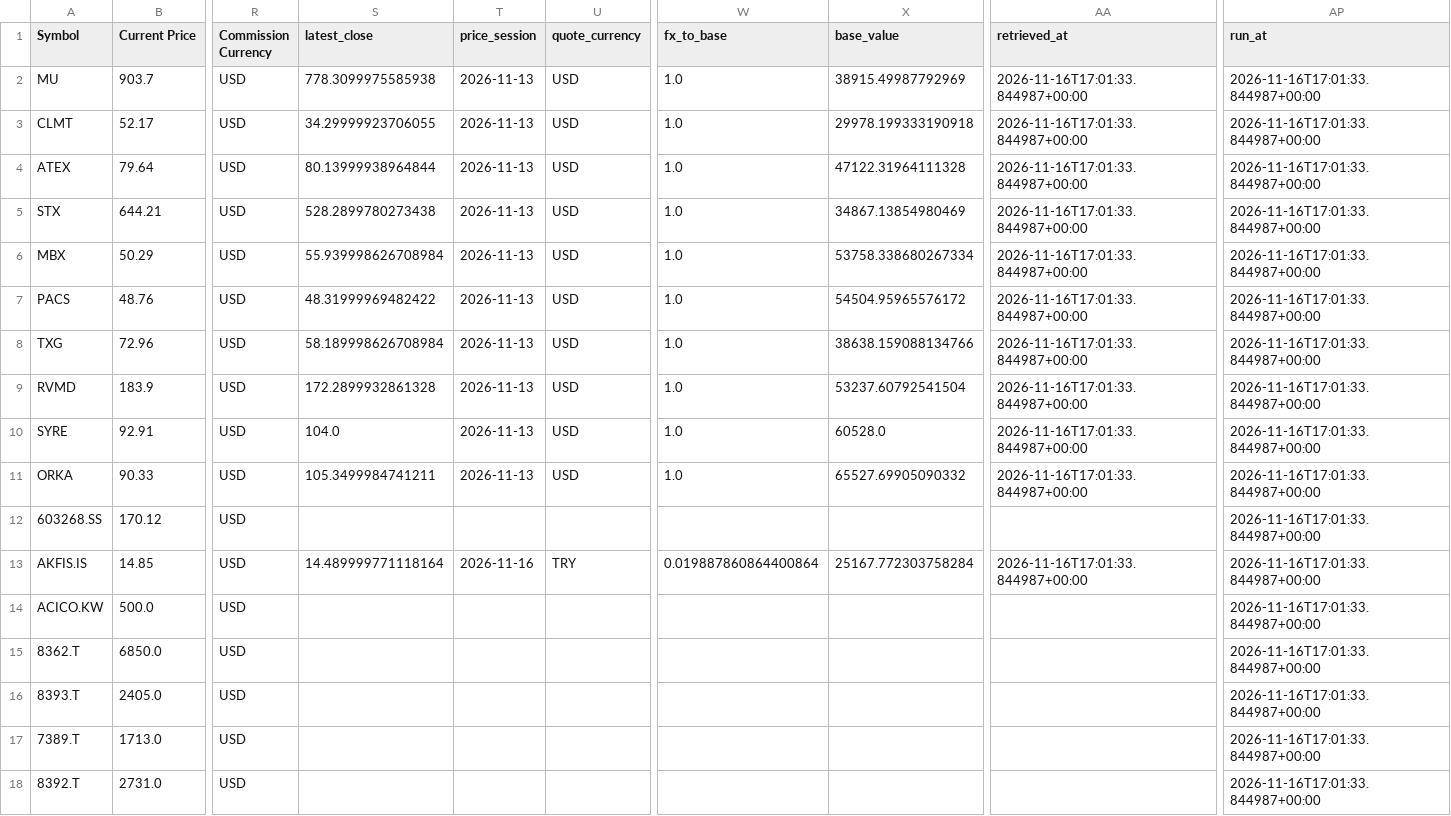
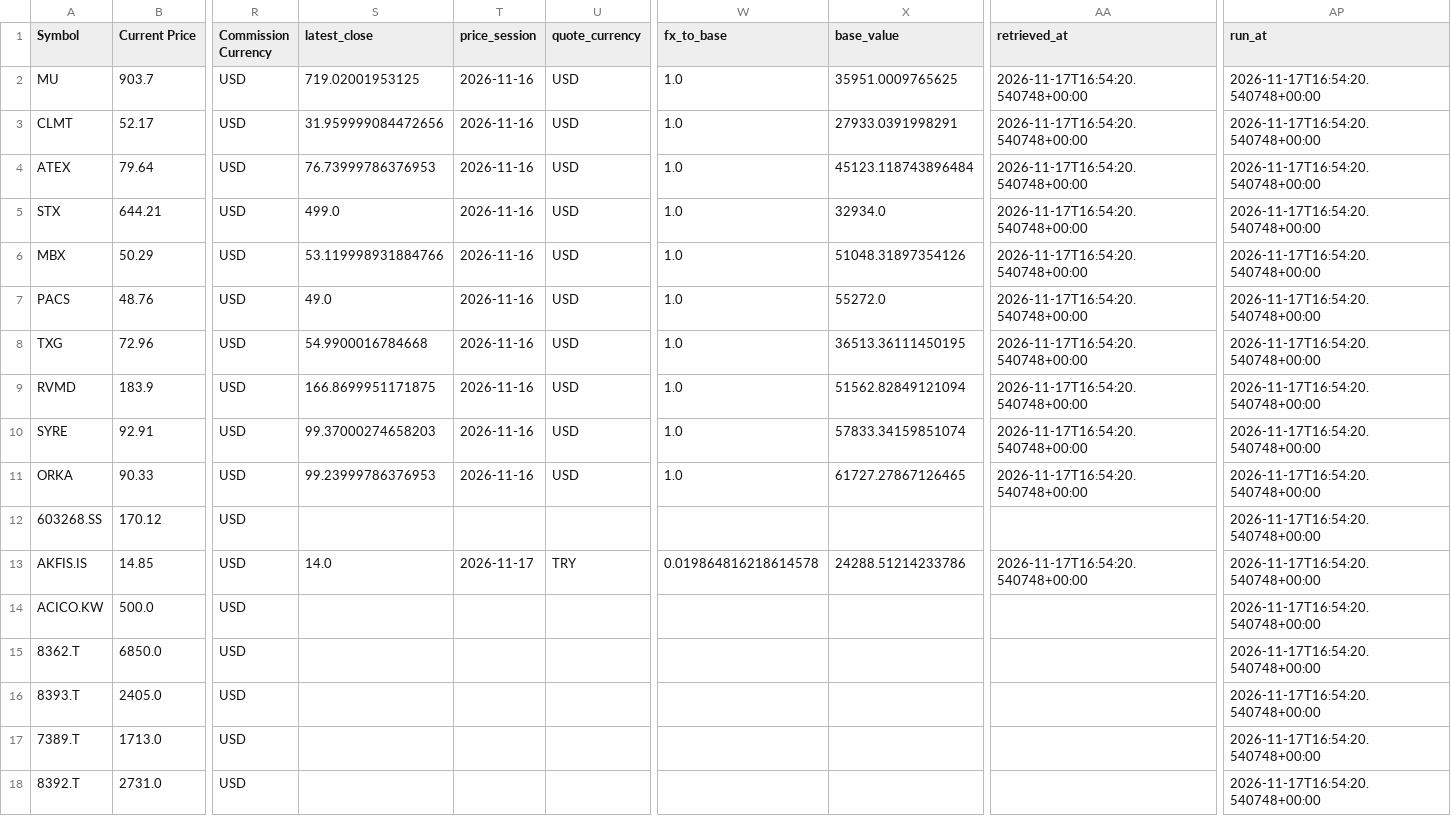
Before and after one commit to marcus-kung/BTC, a CSV file: daily_monitor/output/portfolio.csv, drawn as a sheet; only a part is shown, gaps mark what is left out; the diff covers the shown part only; the diff names each change by its address in the sheet, - before the commit and + after, or states it on an @@ line.

```diff
--- a/daily_monitor/output/portfolio.csv
+++ b/daily_monitor/output/portfolio.csv
-S2 (latest_close): 778.3099975585938
+S2 (latest_close): 719.02001953125
-T2:T11 (price_session): 2026-11-13
+T2:T11 (price_session): 2026-11-16
-X2 (base_value): 38915.49987792969
+X2 (base_value): 35951.0009765625
-AA2:AA11 (retrieved_at): 2026-11-16T17:01:33.844987+00:00
+AA2:AA11 (retrieved_at): 2026-11-17T16:54:20.540748+00:00
-AP2:AP18 (run_at): 2026-11-16T17:01:33.844987+00:00
+AP2:AP18 (run_at): 2026-11-17T16:54:20.540748+00:00
-S3 (latest_close): 34.29999923706055
+S3 (latest_close): 31.959999084472656
-X3 (base_value): 29978.199333190918
+X3 (base_value): 27933.0391998291
-S4 (latest_close): 80.13999938964844
+S4 (latest_close): 76.73999786376953
-X4 (base_value): 47122.31964111328
+X4 (base_value): 45123.118743896484
-S5 (latest_close): 528.2899780273438
+S5 (latest_close): 499.0
-X5 (base_value): 34867.13854980469
+X5 (base_value): 32934.0
-S6 (latest_close): 55.939998626708984
+S6 (latest_close): 53.119998931884766
-X6 (base_value): 53758.338680267334
+X6 (base_value): 51048.31897354126
-S7 (latest_close): 48.31999969482422
+S7 (latest_close): 49.0
-X7 (base_value): 54504.95965576172
+X7 (base_value): 55272.0
-S8 (latest_close): 58.189998626708984
+S8 (latest_close): 54.9900016784668
-X8 (base_value): 38638.159088134766
+X8 (base_value): 36513.36111450195
-S9 (latest_close): 172.2899932861328
+S9 (latest_close): 166.8699951171875
-X9 (base_value): 53237.60792541504
+X9 (base_value): 51562.82849121094
-S10 (latest_close): 104.0
+S10 (latest_close): 99.37000274658203
-X10 (base_value): 60528.0
+X10 (base_value): 57833.34159851074
-S11 (latest_close): 105.3499984741211
+S11 (latest_close): 99.23999786376953
-X11 (base_value): 65527.69905090332
+X11 (base_value): 61727.27867126465
-S13 (latest_close): 14.489999771118164
+S13 (latest_close): 14.0
-T13 (price_session): 2026-11-16
+T13 (price_session): 2026-11-17
-W13 (fx_to_base): 0.019887860864400864
+W13 (fx_to_base): 0.019864816218614578
-X13 (base_value): 25167.772303758284
+X13 (base_value): 24288.51214233786
-AA13 (retrieved_at): 2026-11-16T17:01:33.844987+00:00
+AA13 (retrieved_at): 2026-11-17T16:54:20.540748+00:00
```
Also changed, not shown: 13 edited cells elsewhere in this file, daily_monitor/output/screen.csv, 3 other files.
